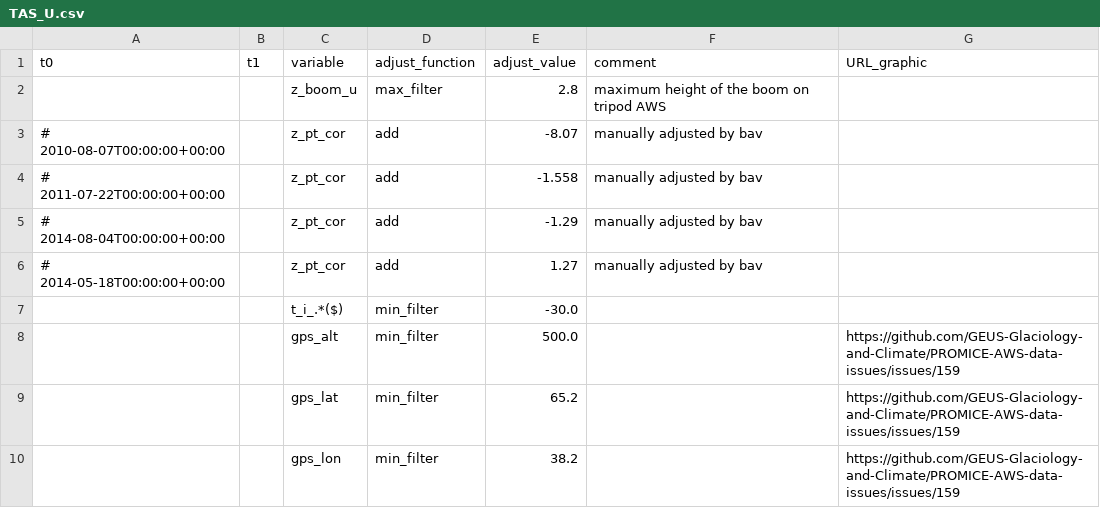
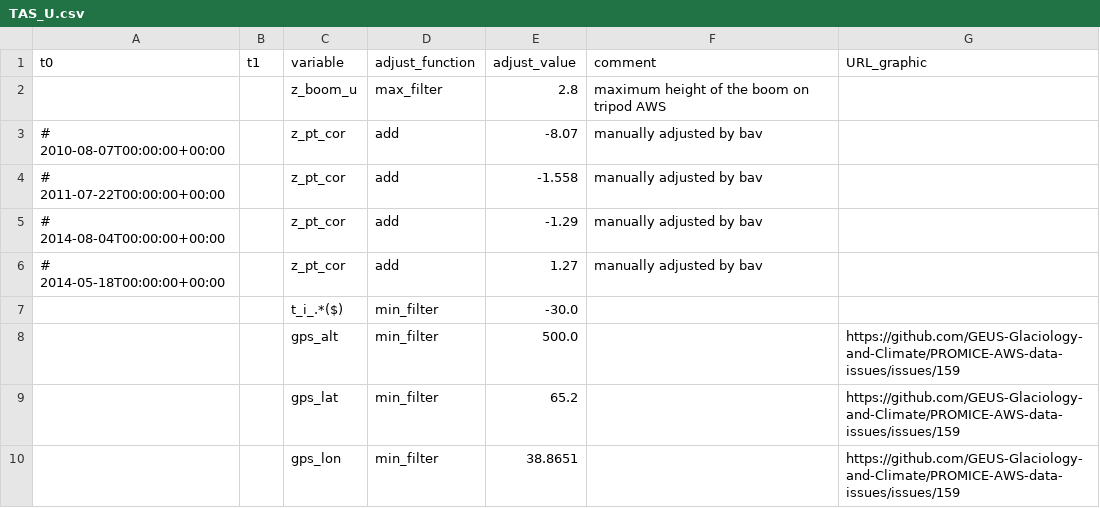
Before and after one commit to GEUS-Glaciology-and-Climate/PROMICE-AWS-data-issues, a CSV file: adjustments/TAS_U.csv, drawn as a sheet.

Commit message:
Update TAS_U.csv

```diff
--- a/adjustments/TAS_U.csv
+++ b/adjustments/TAS_U.csv
@@ -9,2 +9,2 @@ t0,t1,variable,adjust_function,adjust_value,comment,URL_graphic
 ,,gps_lat,min_filter,65.2,,https://github.com/GEUS-Glaciology-and-Climate/PROMICE-AWS-data-issues/issues/159
-,,gps_lon,min_filter,38.2,,https://github.com/GEUS-Glaciology-and-Climate/PROMICE-AWS-data-issues/issues/159
+,,gps_lon,min_filter,38.8651,,https://github.com/GEUS-Glaciology-and-Climate/PROMICE-AWS-data-issues/issues/159
```
